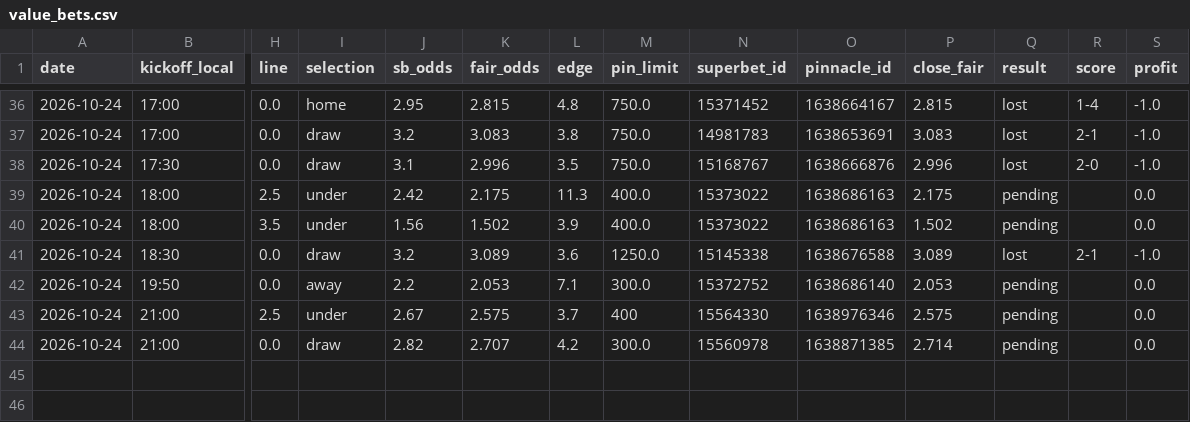
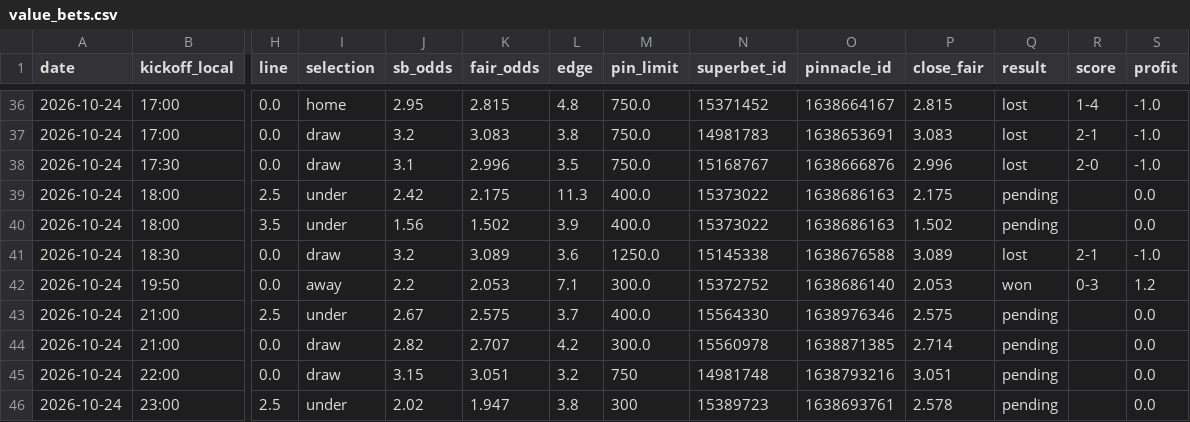
Before and after one commit to andrei0182/bet, a CSV file: data/value_bets.csv, drawn as a sheet; only a part is shown, gaps mark what is left out; rows hold the shown columns only; the diff names each change by its address in the sheet, - before the commit and + after, or states it on an @@ line.

```diff
--- a/data/value_bets.csv
+++ b/data/value_bets.csv
-Q42 (result): pending
+Q42 (result): won
-R42 (score): (empty)
+R42 (score): 0-3
-S42 (profit): 0.0
+S42 (profit): 1.2
-M43 (pin_limit): 400
+M43 (pin_limit): 400.0
+row 45: 2026-10-24 | 22:00 | 0.0 | draw | 3.15 | 3.051 | 3.2 | 750 | 14981748 | 1638793216 | 3.051 | pending |  | 0.0
+row 46: 2026-10-24 | 23:00 | 2.5 | under | 2.02 | 1.947 | 3.8 | 300 | 15389723 | 1638693761 | 2.578 | pending |  | 0.0
```
